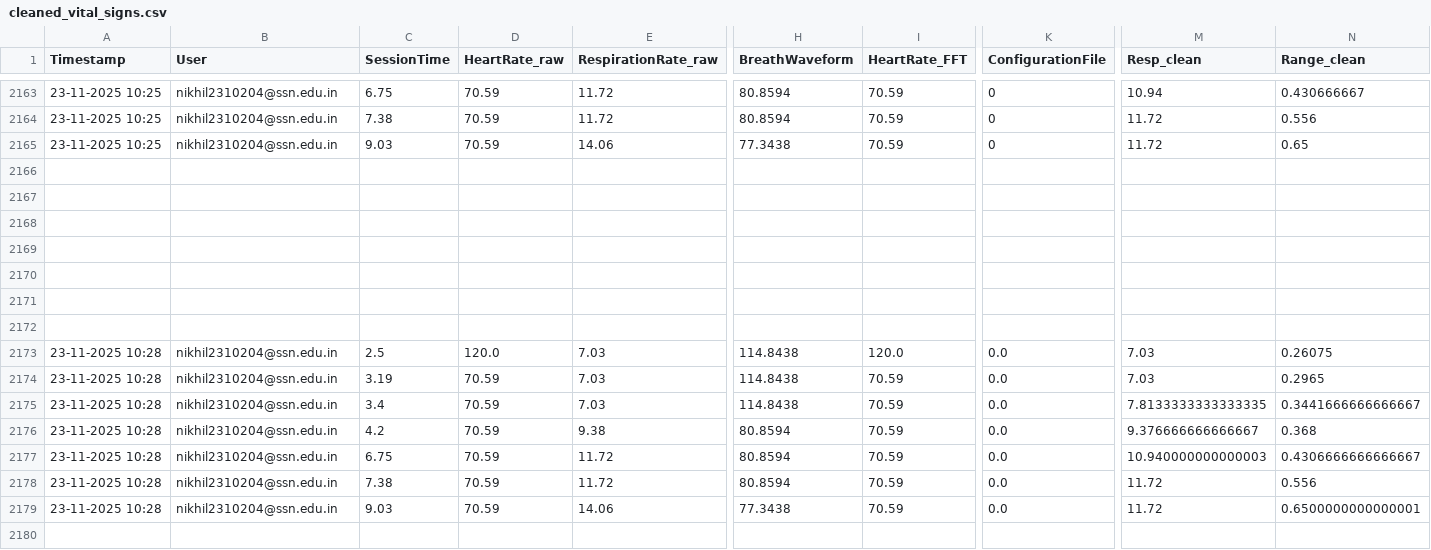
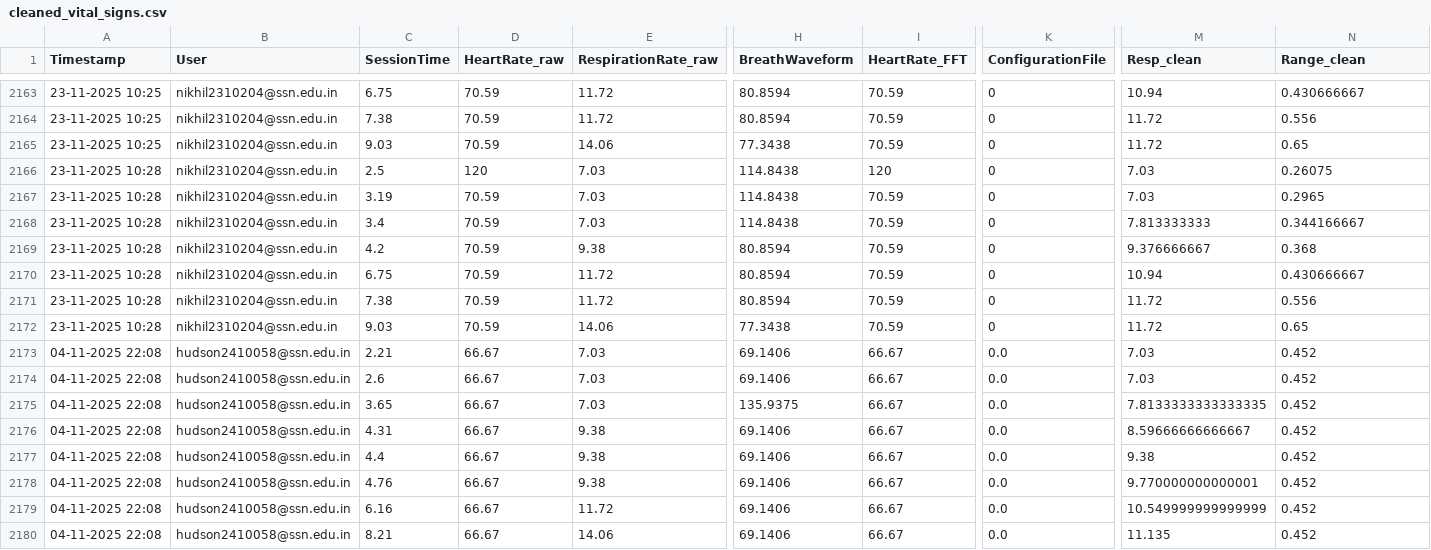
Before and after one commit to nikhil-0503/RespirationHealth, a CSV file: gpp-project/data_analysis/cleaned_vital_signs.csv, drawn as a sheet; only a part is shown, gaps mark what is left out; removed rows and columns are numbered as before the commit, all else as after; rows hold the shown columns only; the diff names each change by its address in the sheet, - before the commit and + after, or states it on an @@ line.

```diff
--- a/gpp-project/data_analysis/cleaned_vital_signs.csv
+++ b/gpp-project/data_analysis/cleaned_vital_signs.csv
-row 2166: (empty)
-row 2167: (empty)
-row 2168: (empty)
-row 2169: (empty)
-row 2170: (empty)
-row 2171: (empty)
-row 2172: (empty)
-D2166 (HeartRate_raw): 120.0
+D2166 (HeartRate_raw): 120
-I2166 (HeartRate_FFT): 120.0
+I2166 (HeartRate_FFT): 120
-K2166:K2172 (ConfigurationFile): 0.0
+K2166:K2172 (ConfigurationFile): 0
-M2168 (Resp_clean): 7.8133333333333335
+M2168 (Resp_clean): 7.813333333
-N2168 (Range_clean): 0.3441666666666667
+N2168 (Range_clean): 0.344166667
-M2169 (Resp_clean): 9.376666666666667
+M2169 (Resp_clean): 9.376666667
-M2170 (Resp_clean): 10.940000000000003
+M2170 (Resp_clean): 10.94
-N2170 (Range_clean): 0.4306666666666667
+N2170 (Range_clean): 0.430666667
-N2172 (Range_clean): 0.6500000000000001
+N2172 (Range_clean): 0.65
+row 2173: 04-11-2025 22:08 | hudson2410058@ssn.edu.in | 2.21 | 66.67 | 7.03 | 69.1406 | 66.67 | 0.0 | 7.03 | 0.452
+row 2174: 04-11-2025 22:08 | hudson2410058@ssn.edu.in | 2.6 | 66.67 | 7.03 | 69.1406 | 66.67 | 0.0 | 7.03 | 0.452
+row 2175: 04-11-2025 22:08 | hudson2410058@ssn.edu.in | 3.65 | 66.67 | 7.03 | 135.9375 | 66.67 | 0.0 | 7.8133333333333335 | 0.452
+row 2176: 04-11-2025 22:08 | hudson2410058@ssn.edu.in | 4.31 | 66.67 | 9.38 | 69.1406 | 66.67 | 0.0 | 8.59666666666667 | 0.452
+row 2177: 04-11-2025 22:08 | hudson2410058@ssn.edu.in | 4.4 | 66.67 | 9.38 | 69.1406 | 66.67 | 0.0 | 9.38 | 0.452
+row 2178: 04-11-2025 22:08 | hudson2410058@ssn.edu.in | 4.76 | 66.67 | 9.38 | 69.1406 | 66.67 | 0.0 | 9.770000000000001 | 0.452
+row 2179: 04-11-2025 22:08 | hudson2410058@ssn.edu.in | 6.16 | 66.67 | 11.72 | 69.1406 | 66.67 | 0.0 | 10.549999999999999 | 0.452
+row 2180: 04-11-2025 22:08 | hudson2410058@ssn.edu.in | 8.21 | 66.67 | 14.06 | 69.1406 | 66.67 | 0.0 | 11.135 | 0.452
```
Also changed, not shown: gpp-project/backend/vital_signs_new_data.csv, gpp-project/data_analysis/final_run_stats.csv, 6 other files.
